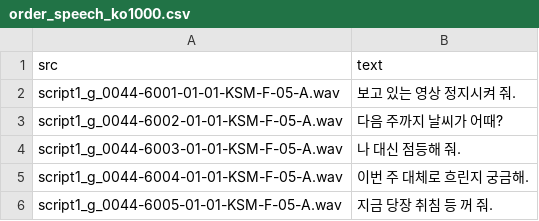
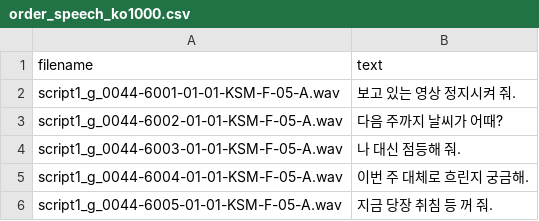
Before and after one commit to Mu-jun/STT, a CSV file: order_speech_ko1000.csv, drawn as a sheet; only a part is shown.

Commit message:
fix : src -> filename

```diff
--- a/order_speech_ko1000.csv
+++ b/order_speech_ko1000.csv
@@ -1,2 +1,2 @@
-src,text
+filename,text
 script1_g_0044-6001-01-01-KSM-F-05-A.wav,보고 있는 영상 정지시켜 줘.
```
Also changed, not shown: 2 other files.
